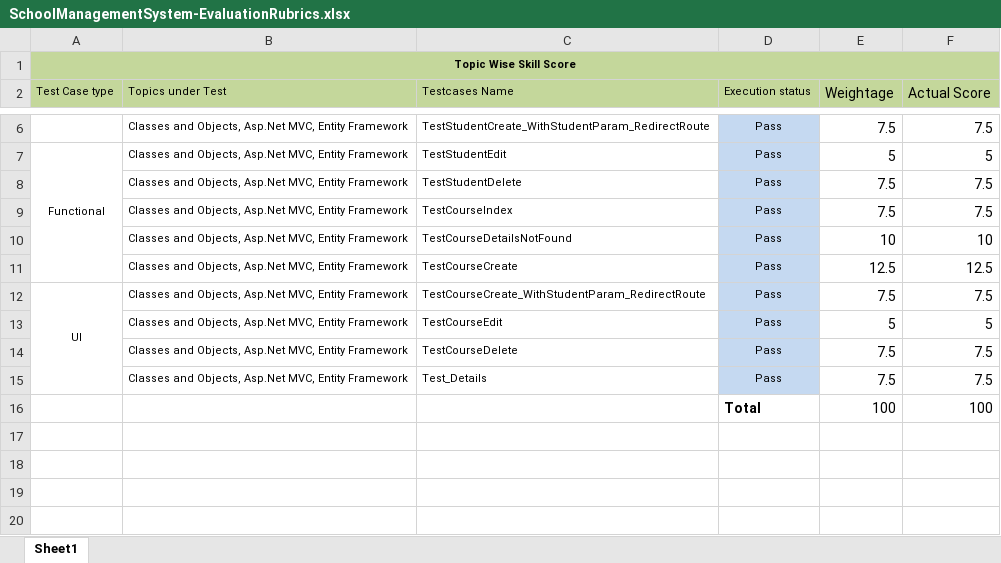
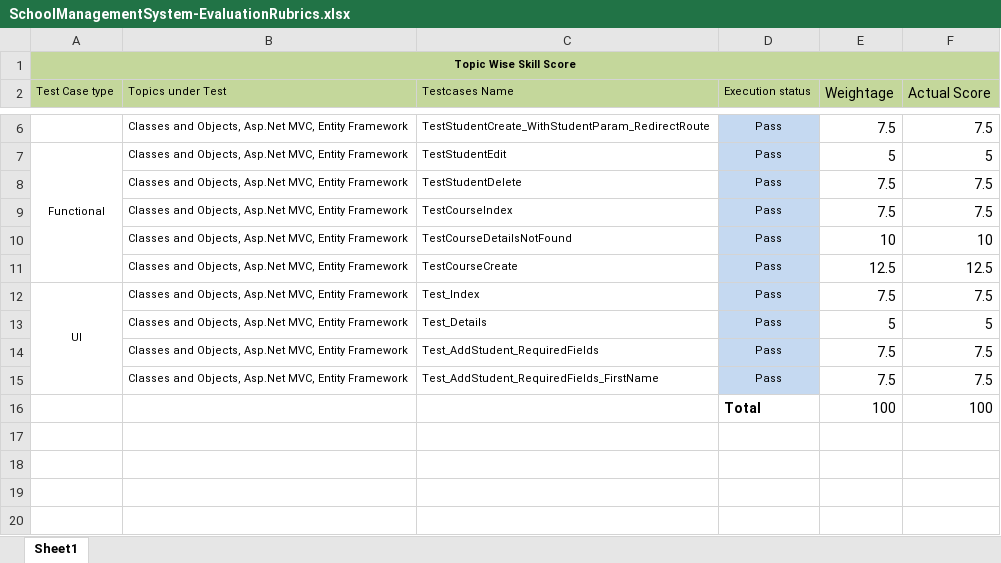
Before and after one commit to sharadksingh67/QB_Augmentation, an Excel workbook: Abdullah Khan/SchoolManagementSystem-EvaluationRubrics.xlsx, sheet Sheet1, drawn as a sheet; only a part is shown, gaps mark what is left out; values as stored, in another font and other column widths than the file's, no borders; the diff names each change by its address in the sheet, - before the commit and + after, or states it on an @@ line.

```diff
--- a/Abdullah Khan/SchoolManagementSystem-EvaluationRubrics.xlsx (sheet Sheet1)
+++ b/Abdullah Khan/SchoolManagementSystem-EvaluationRubrics.xlsx (sheet Sheet1)
-C12 (Testcases Name): TestCourseCreate_WithStudentParam_RedirectRoute
+C12 (Testcases Name): Test_Index
-C13 (Testcases Name): TestCourseEdit
+C13 (Testcases Name): Test_Details
-C14 (Testcases Name): TestCourseDelete
+C14 (Testcases Name): Test_AddStudent_RequiredFields
-C15 (Testcases Name): Test_Details
+C15 (Testcases Name): Test_AddStudent_RequiredFields_FirstName
```
Also changed, not shown: 1 other file.
